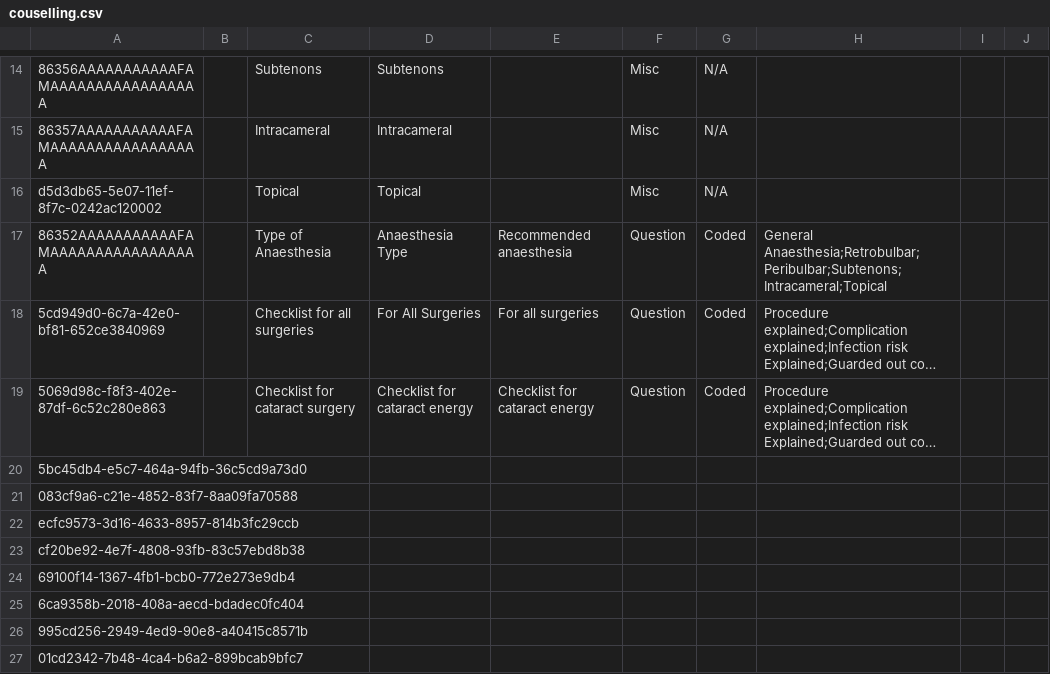
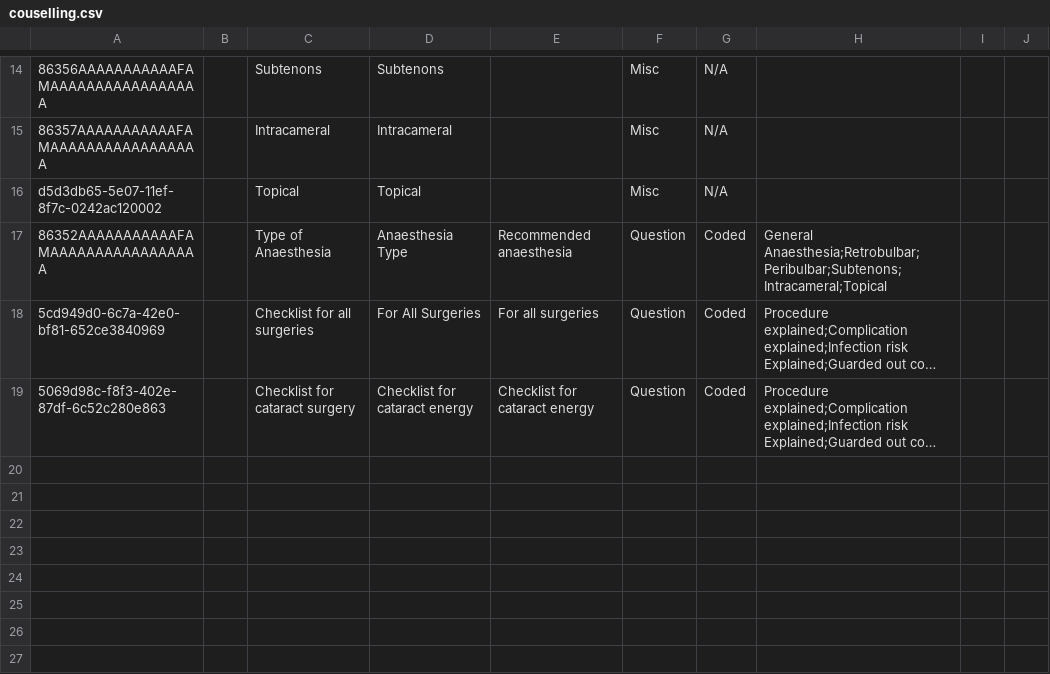
Before and after one commit to IntelliSOFT-Consulting/bdsec-metadata, a CSV file: configuration/concepts/couselling.csv, drawn as a sheet; only a part is shown, gaps mark what is left out; long unchanged cells end in …; the diff names each change by its address in the sheet, - before the commit and + after, or states it on an @@ line.

Commit message:
Remove unused uuids

```diff
--- a/configuration/concepts/couselling.csv
+++ b/configuration/concepts/couselling.csv
-row 20: 5bc45db4-e5c7-464a-94fb-36c5cd9a73d0
-row 21: 083cf9a6-c21e-4852-83f7-8aa09fa70588
-row 22: ecfc9573-3d16-4633-8957-814b3fc29ccb
-row 23: cf20be92-4e7f-4808-93fb-83c57ebd8b38
-row 24: 69100f14-1367-4fb1-bcb0-772e273e9db4
-row 25: 6ca9358b-2018-408a-aecd-bdadec0fc404
-row 26: 995cd256-2949-4ed9-90e8-a40415c8571b
-row 27: 01cd2342-7b48-4ca4-b6a2-899bcab9bfc7
```
